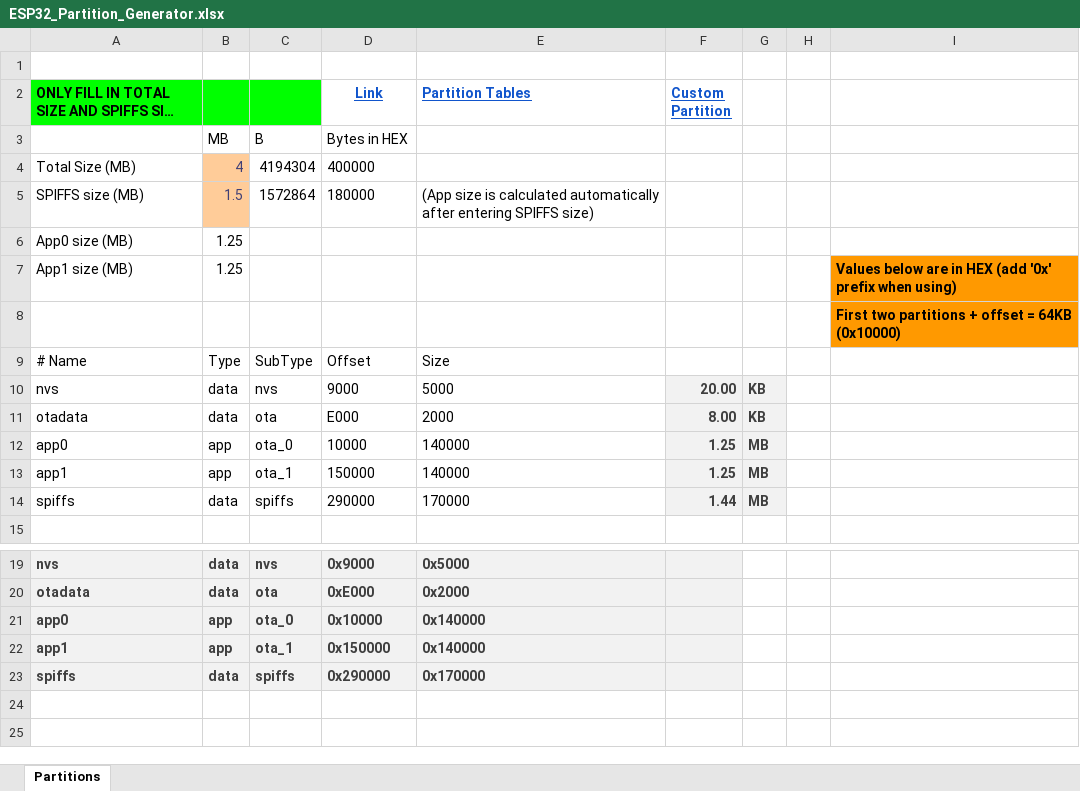
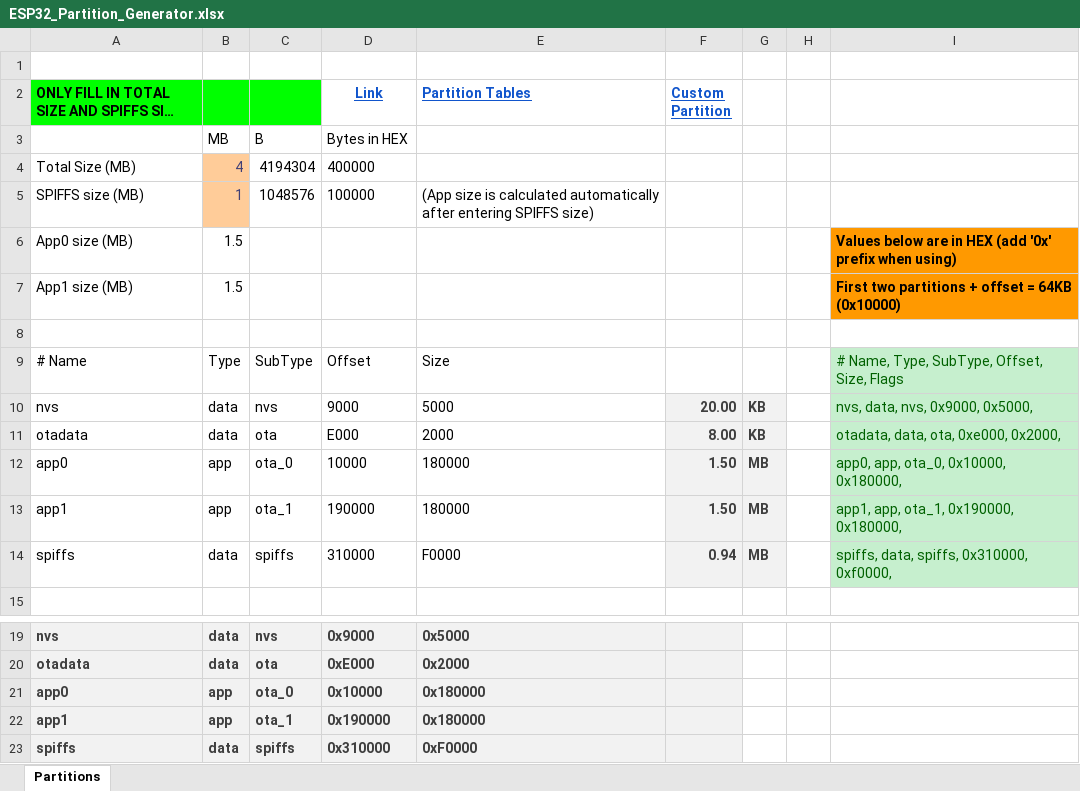
Before and after one commit to lucasmaziero/esp32-platformio-vscode-boilerplate, an Excel workbook: partitions/gen_partition/ESP32_Partition_Generator.xlsx, sheet Partitions, drawn as a sheet; only a part is shown, gaps mark what is left out; long unchanged cells end in …; values as stored, in another font and other column widths than the file's, no borders; the diff names each change by its address in the sheet, - before the commit and + after, or states it on an @@ line.

```diff
--- a/partitions/gen_partition/ESP32_Partition_Generator.xlsx (sheet Partitions)
+++ b/partitions/gen_partition/ESP32_Partition_Generator.xlsx (sheet Partitions)
-B5: 1.5
+B5: 1
-C5: 1572864
+C5: 1048576
-D5 (Link): 180000
+D5 (Link): 100000
-B6:B7: 1.25
+B6:B7: 1.5
-I6: (empty)
+I6: Values below are in HEX (add '0x' prefix when using)
-I6 fill: none
+I6 fill: #FF9900
-I7: Values below are in HEX (add '0x' prefix when using)
+I7: First two partitions + offset = 64KB (0x10000)
-I8: First two partitions + offset = 64KB (0x10000)
+I8: (empty)
-I8 fill: #FF9900
+I8 fill: none
-I9: (empty)
+I9: # Name, Type, SubType, Offset, Size, Flags
-I9:I14 fill: none
+I9:I14 fill: #C6EFCE
-I10: (empty)
+I10: nvs, data, nvs, 0x9000, 0x5000,
-I11: (empty)
+I11: otadata, data, ota, 0xe000, 0x2000,
-E12:E13 (Partition Tables): 140000
+E12:E13 (Partition Tables): 180000
-F12:F13 (Custom Partition): 1.25
+F12:F13 (Custom Partition): 1.50
-I12: (empty)
+I12: app0, app, ota_0, 0x10000, 0x180000,
-D13 (Link): 150000
+D13 (Link): 190000
-I13: (empty)
+I13: app1, app, ota_1, 0x190000, 0x180000,
-D14 (Link): 290000
+D14 (Link): 310000
-E14 (Partition Tables): 170000
+E14 (Partition Tables): F0000
-F14 (Custom Partition): 1.44
+F14 (Custom Partition): 0.94
-I14: (empty)
+I14: spiffs, data, spiffs, 0x310000, 0xf0000,
-E21:E22 (Partition Tables): 0x140000
+E21:E22 (Partition Tables): 0x180000
-D22 (Link): 0x150000
+D22 (Link): 0x190000
-D23 (Link): 0x290000
+D23 (Link): 0x310000
-E23 (Partition Tables): 0x170000
+E23 (Partition Tables): 0xF0000
```
Also changed, not shown: 9 other files.
